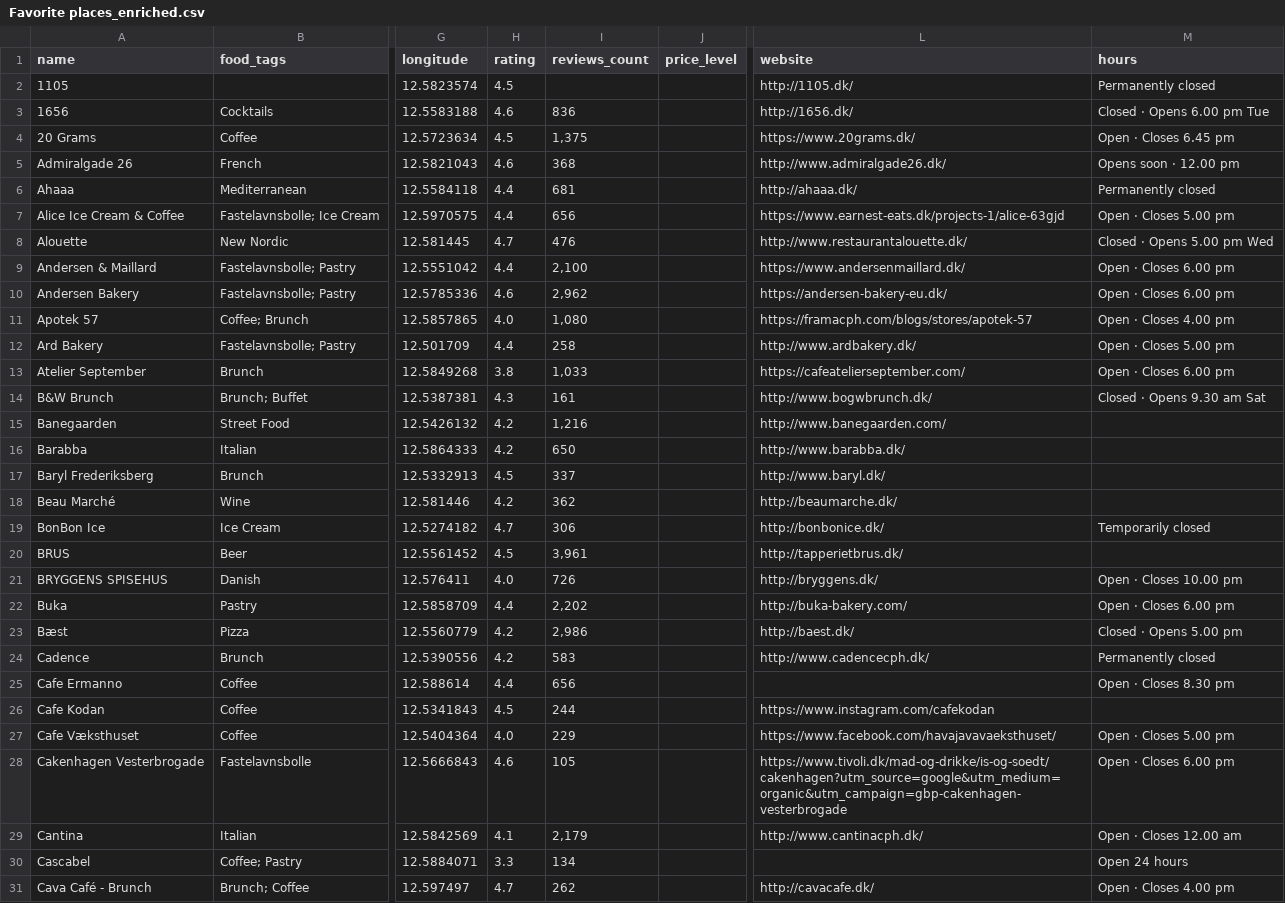
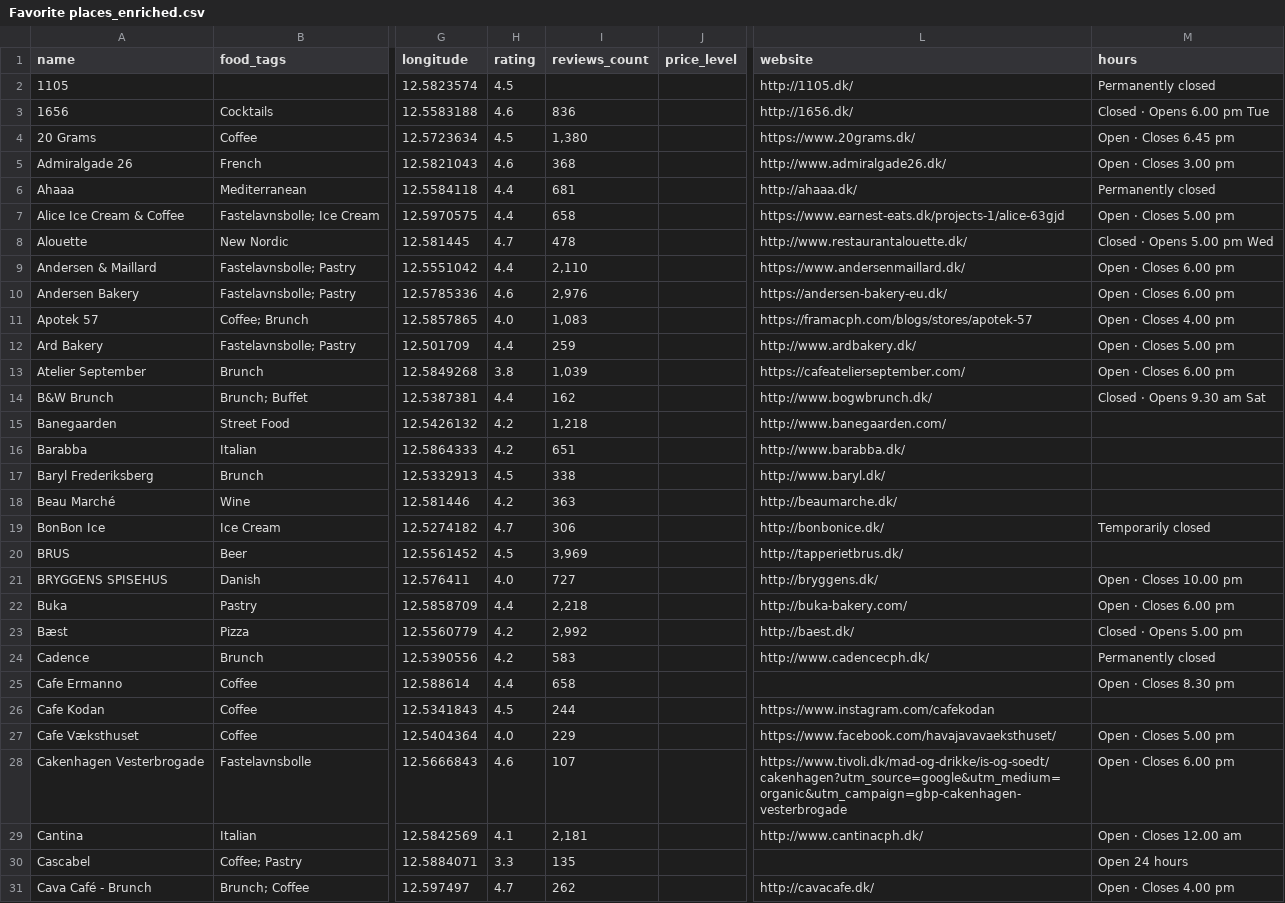
Before and after one commit to Hannazzzzz/cph-food-files-v0.1, a CSV file: Favorite places_enriched.csv, drawn as a sheet; only a part is shown, gaps mark what is left out; the diff covers the shown part only; the diff names each change by its address in the sheet, - before the commit and + after, or states it on an @@ line.

```diff
--- a/Favorite places_enriched.csv
+++ b/Favorite places_enriched.csv
-I4 (reviews_count): 1,375
+I4 (reviews_count): 1,380
-M5 (hours): Opens soon · 12.00 pm
+M5 (hours): Open · Closes 3.00 pm
-I7 (reviews_count): 656
+I7 (reviews_count): 658
-I8 (reviews_count): 476
+I8 (reviews_count): 478
-I9 (reviews_count): 2,100
+I9 (reviews_count): 2,110
-I10 (reviews_count): 2,962
+I10 (reviews_count): 2,976
-I11 (reviews_count): 1,080
+I11 (reviews_count): 1,083
-I12 (reviews_count): 258
+I12 (reviews_count): 259
-I13 (reviews_count): 1,033
+I13 (reviews_count): 1,039
-H14 (rating): 4.3
+H14 (rating): 4.4
-I14 (reviews_count): 161
+I14 (reviews_count): 162
-I15 (reviews_count): 1,216
+I15 (reviews_count): 1,218
-I16 (reviews_count): 650
+I16 (reviews_count): 651
-I17 (reviews_count): 337
+I17 (reviews_count): 338
-I18 (reviews_count): 362
+I18 (reviews_count): 363
-I20 (reviews_count): 3,961
+I20 (reviews_count): 3,969
-I21 (reviews_count): 726
+I21 (reviews_count): 727
-I22 (reviews_count): 2,202
+I22 (reviews_count): 2,218
-I23 (reviews_count): 2,986
+I23 (reviews_count): 2,992
-I25 (reviews_count): 656
+I25 (reviews_count): 658
-I28 (reviews_count): 105
+I28 (reviews_count): 107
-I29 (reviews_count): 2,179
+I29 (reviews_count): 2,181
-I30 (reviews_count): 134
+I30 (reviews_count): 135
```
Also changed, not shown: 103 edited cells elsewhere in this file.
